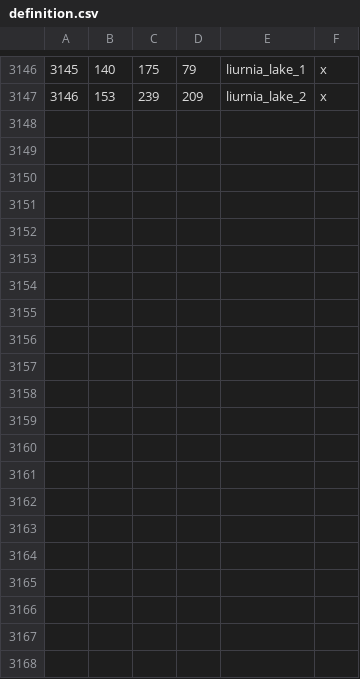
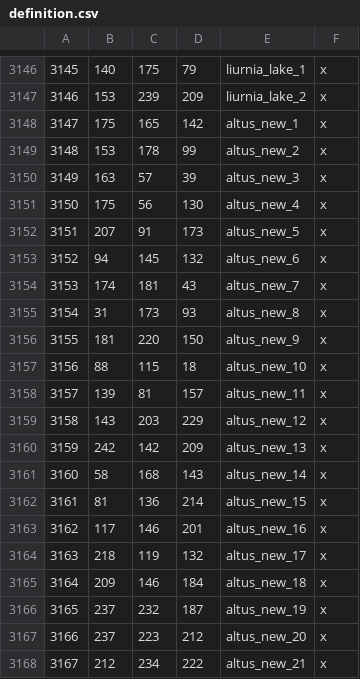
Before and after one commit to StellaSAX/Elden-Ring-CK3, a CSV file: Elden Ring CK3/map_data/definition.csv, drawn as a sheet; only a part is shown, gaps mark what is left out.

Commit message:
altus provinces rework

```diff
--- a/Elden Ring CK3/map_data/definition.csv
+++ b/Elden Ring CK3/map_data/definition.csv
@@ -3147 +3147,22 @@
 3146;153;239;209;liurnia_lake_2;x;
+3147;175;165;142;altus_new_1;x;
+3148;153;178;99;altus_new_2;x;
+3149;163;57;39;altus_new_3;x;
+3150;175;56;130;altus_new_4;x;
+3151;207;91;173;altus_new_5;x;
+3152;94;145;132;altus_new_6;x;
+3153;174;181;43;altus_new_7;x;
+3154;31;173;93;altus_new_8;x;
+3155;181;220;150;altus_new_9;x;
+3156;88;115;18;altus_new_10;x;
+3157;139;81;157;altus_new_11;x;
+3158;143;203;229;altus_new_12;x;
+3159;242;142;209;altus_new_13;x;
+3160;58;168;143;altus_new_14;x;
+3161;81;136;214;altus_new_15;x;
+3162;117;146;201;altus_new_16;x;
+3163;218;119;132;altus_new_17;x;
+3164;209;146;184;altus_new_18;x;
+3165;237;232;187;altus_new_19;x;
+3166;237;223;212;altus_new_20;x;
+3167;212;234;222;altus_new_21;x;
```
Also changed, not shown: 25 other files.
